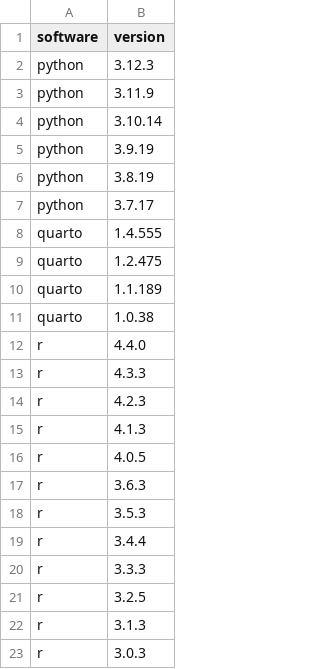
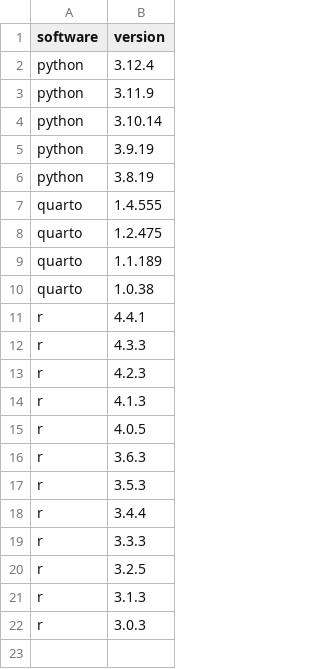
Before and after one commit to jumpingrivers/audit.base, a CSV file: inst/extdata/versions/software.csv, drawn as a sheet.

```diff
--- a/inst/extdata/versions/software.csv
+++ b/inst/extdata/versions/software.csv
@@ -1,3 +1,3 @@
 software,version
-python,3.12.3
+python,3.12.4
 python,3.11.9
@@ -6,3 +6,2 @@ python,3.9.19
 python,3.8.19
-python,3.7.17
 quarto,1.4.555
@@ -11,3 +10,3 @@ quarto,1.1.189
 quarto,1.0.38
-r,4.4.0
+r,4.4.1
 r,4.3.3
```
Also changed, not shown: inst/extdata/versions/connect.csv, inst/extdata/versions/workbench.csv, 13 other files.
